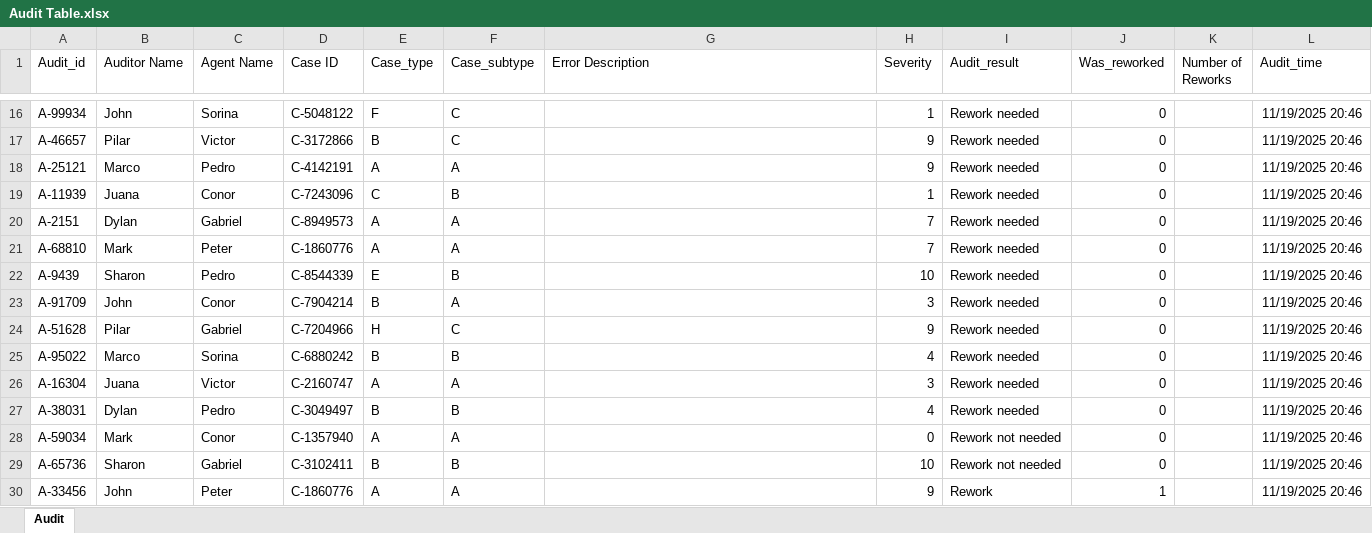
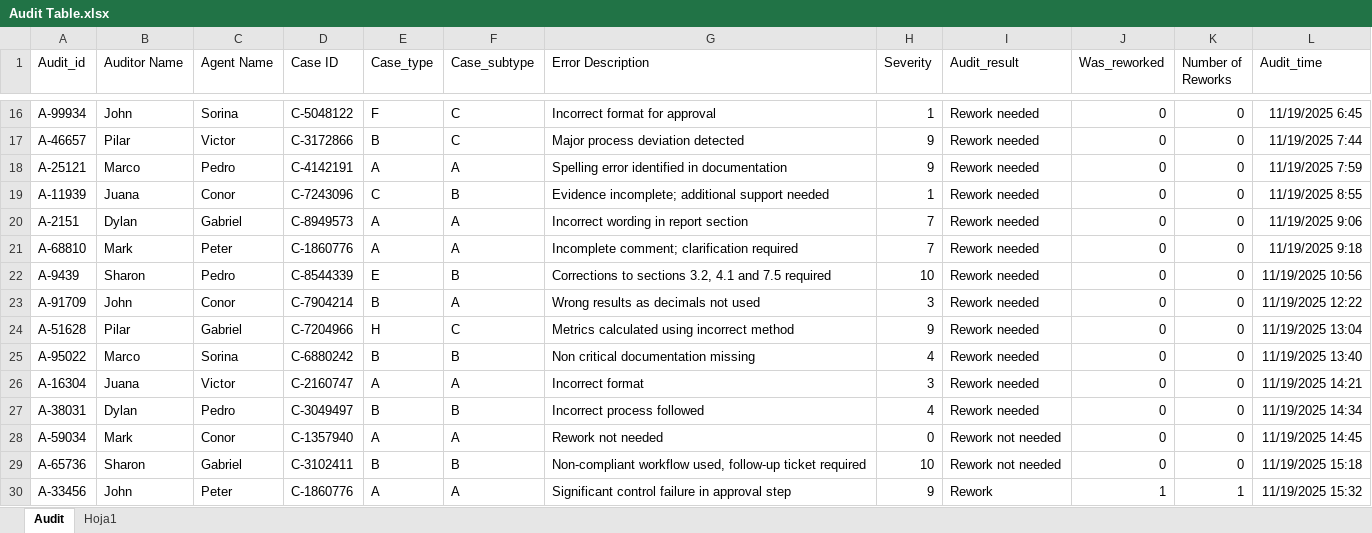
Before and after one commit to SanchezJoseAntonio/sql-quality-data, an Excel workbook: Audit Table.xlsx, sheet Audit, drawn as a sheet; only a part is shown, gaps mark what is left out; values as stored, in another font and other column widths than the file's, no borders; the diff covers the shown part only; the diff names each change by its address in the sheet, - before the commit and + after, or states it on an @@ line.

Commit message:
Audit table in excel finished

```diff
--- a/Audit Table.xlsx (sheet Audit)
+++ b/Audit Table.xlsx (sheet Audit)
+sheet tab: Hoja1
-G16 (Error Description): (empty)
+G16 (Error Description): Incorrect format for approval
-K16:K29 (Number of Reworks): (empty)
+K16:K29 (Number of Reworks): 0
-L16 (Audit_time): 11/19/2025 20:46
+L16 (Audit_time): 11/19/2025 6:45
-G17 (Error Description): (empty)
+G17 (Error Description): Major process deviation detected
-L17 (Audit_time): 11/19/2025 20:46
+L17 (Audit_time): 11/19/2025 7:44
-G18 (Error Description): (empty)
+G18 (Error Description): Spelling error identified in documentation
-L18 (Audit_time): 11/19/2025 20:46
+L18 (Audit_time): 11/19/2025 7:59
-G19 (Error Description): (empty)
+G19 (Error Description): Evidence incomplete; additional support needed
-L19 (Audit_time): 11/19/2025 20:46
+L19 (Audit_time): 11/19/2025 8:55
-G20 (Error Description): (empty)
+G20 (Error Description): Incorrect wording in report section
-L20 (Audit_time): 11/19/2025 20:46
+L20 (Audit_time): 11/19/2025 9:06
-G21 (Error Description): (empty)
+G21 (Error Description): Incomplete comment; clarification required
-L21 (Audit_time): 11/19/2025 20:46
+L21 (Audit_time): 11/19/2025 9:18
-G22 (Error Description): (empty)
+G22 (Error Description): Corrections to sections 3.2, 4.1 and 7.5 required
-L22 (Audit_time): 11/19/2025 20:46
+L22 (Audit_time): 11/19/2025 10:56
-G23 (Error Description): (empty)
+G23 (Error Description): Wrong results as decimals not used
-L23 (Audit_time): 11/19/2025 20:46
+L23 (Audit_time): 11/19/2025 12:22
-G24 (Error Description): (empty)
+G24 (Error Description): Metrics calculated using incorrect method
-L24 (Audit_time): 11/19/2025 20:46
+L24 (Audit_time): 11/19/2025 13:04
-G25 (Error Description): (empty)
+G25 (Error Description): Non critical documentation missing
-L25 (Audit_time): 11/19/2025 20:46
+L25 (Audit_time): 11/19/2025 13:40
-G26 (Error Description): (empty)
+G26 (Error Description): Incorrect format
-L26 (Audit_time): 11/19/2025 20:46
+L26 (Audit_time): 11/19/2025 14:21
-G27 (Error Description): (empty)
+G27 (Error Description): Incorrect process followed
-L27 (Audit_time): 11/19/2025 20:46
+L27 (Audit_time): 11/19/2025 14:34
-G28 (Error Description): (empty)
+G28 (Error Description): Rework not needed
-L28 (Audit_time): 11/19/2025 20:46
+L28 (Audit_time): 11/19/2025 14:45
-G29 (Error Description): (empty)
+G29 (Error Description): Non-compliant workflow used, follow-up ticket required
-L29 (Audit_time): 11/19/2025 20:46
+L29 (Audit_time): 11/19/2025 15:18
-G30 (Error Description): (empty)
+G30 (Error Description): Significant control failure in approval step
-K30 (Number of Reworks): (empty)
+K30 (Number of Reworks): 1
-L30 (Audit_time): 11/19/2025 20:46
+L30 (Audit_time): 11/19/2025 15:32
```
Also changed, not shown: 1 added row and 89 edited cells elsewhere in this sheet.
